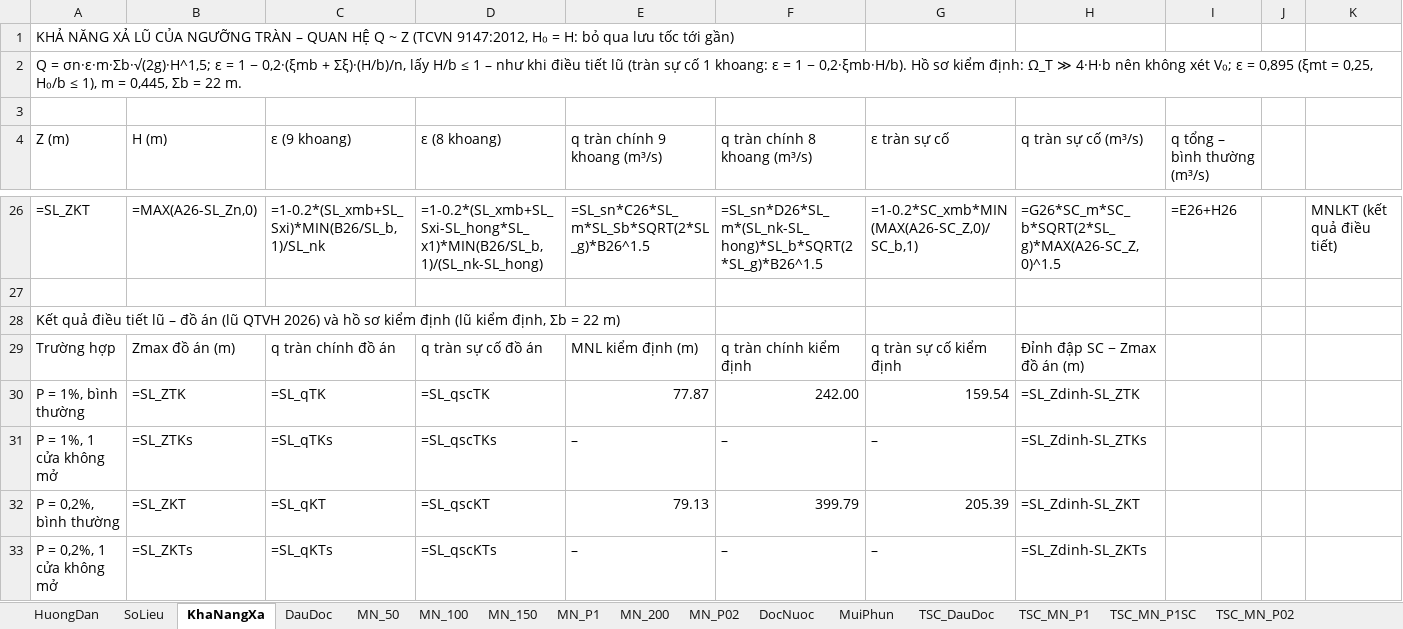
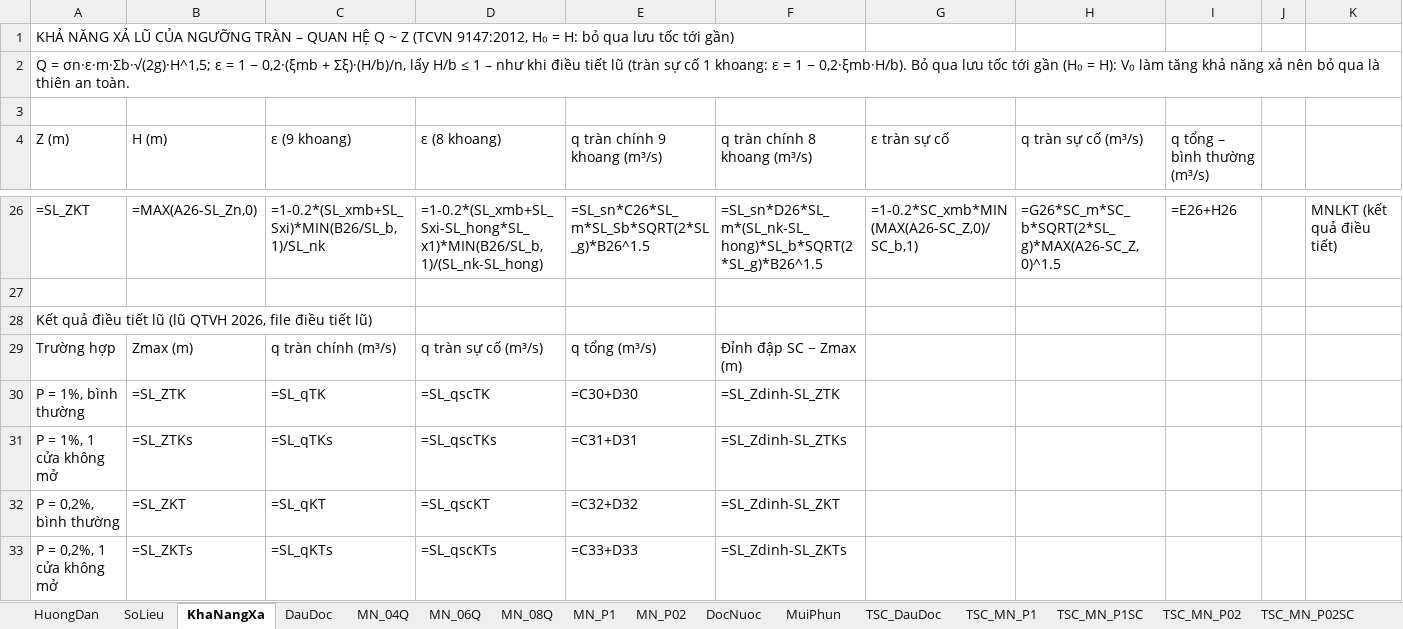
Before and after one commit to ztruongchi76z-wq/5553-6689, an Excel workbook: DATN_HoCaGiay/TAI_VE/KiemTra_TranChinh_SuaChua.xlsx, sheet KhaNangXa, drawn as a sheet; only a part is shown, gaps mark what is left out; values as stored, in another font and other column widths than the file's, no cell formats; formulas without a stored value are shown as written; the diff names each change by its address in the sheet, - before the commit and + after, or states it on an @@ line.

```diff
--- a/DATN_HoCaGiay/TAI_VE/KiemTra_TranChinh_SuaChua.xlsx (sheet KhaNangXa)
+++ b/DATN_HoCaGiay/TAI_VE/KiemTra_TranChinh_SuaChua.xlsx (sheet KhaNangXa)
-sheet tab: MN_50
+sheet tab: MN_04Q
-sheet tab: MN_100
+sheet tab: MN_06Q
-sheet tab: MN_150
+sheet tab: MN_08Q
-sheet tab: MN_200
-A2 (Z (m)): …− 0,2·ξmb·H/b). Hồ sơ kiểm định: Ω_T ≫ 4·H·b nên không xét V₀; ε = 0,895 (ξmt = 0,25, H₀/b ≤ 1), m = 0,445, Σb = 22 m.
+A2 (Z (m)): …− 0,2·ξmb·H/b). Bỏ qua lưu tốc tới gần (H₀ = H): V₀ làm tăng khả năng xả nên bỏ qua là thiên an toàn.
-A28 (Z (m)): …tiết lũ – đồ án (lũ QTVH 2026) và hồ sơ kiểm định (lũ kiểm định, Σb = 22 m)
+A28 (Z (m)): …tiết lũ (lũ QTVH 2026, file điều tiết lũ)
-B29 (H (m)): Zmax đồ án (m)
+B29 (H (m)): Zmax (m)
-C29 (ε (9 khoang)): q tràn chính đồ án
+C29 (ε (9 khoang)): q tràn chính (m³/s)
-D29 (ε (8 khoang)): q tràn sự cố đồ án
+D29 (ε (8 khoang)): q tràn sự cố (m³/s)
-E29 (q tràn chính 9 khoang (m³/s)): MNL kiểm định (m)
+E29 (q tràn chính 9 khoang (m³/s)): q tổng (m³/s)
-F29 (q tràn chính 8 khoang (m³/s)): q tràn chính kiểm định
+F29 (q tràn chính 8 khoang (m³/s)): Đỉnh đập SC − Zmax (m)
-G29 (ε tràn sự cố): q tràn sự cố kiểm định
+G29 (ε tràn sự cố): (empty)
-H29 (q tràn sự cố (m³/s)): Đỉnh đập SC − Zmax đồ án (m)
+H29 (q tràn sự cố (m³/s)): (empty)
-E30 (q tràn chính 9 khoang (m³/s)): 77.87
+E30 (q tràn chính 9 khoang (m³/s)): =C30+D30
-F30 (q tràn chính 8 khoang (m³/s)): 242.00
+F30 (q tràn chính 8 khoang (m³/s)): =SL_Zdinh-SL_ZTK
-G30 (ε tràn sự cố): 159.54
+G30 (ε tràn sự cố): (empty)
-H30 (q tràn sự cố (m³/s)): =SL_Zdinh-SL_ZTK
+H30 (q tràn sự cố (m³/s)): (empty)
-E31 (q tràn chính 9 khoang (m³/s)): –
+E31 (q tràn chính 9 khoang (m³/s)): =C31+D31
-F31 (q tràn chính 8 khoang (m³/s)): –
+F31 (q tràn chính 8 khoang (m³/s)): =SL_Zdinh-SL_ZTKs
-G31 (ε tràn sự cố): –
+G31 (ε tràn sự cố): (empty)
-H31 (q tràn sự cố (m³/s)): =SL_Zdinh-SL_ZTKs
+H31 (q tràn sự cố (m³/s)): (empty)
-E32 (q tràn chính 9 khoang (m³/s)): 79.13
+E32 (q tràn chính 9 khoang (m³/s)): =C32+D32
-F32 (q tràn chính 8 khoang (m³/s)): 399.79
+F32 (q tràn chính 8 khoang (m³/s)): =SL_Zdinh-SL_ZKT
-G32 (ε tràn sự cố): 205.39
+G32 (ε tràn sự cố): (empty)
-H32 (q tràn sự cố (m³/s)): =SL_Zdinh-SL_ZKT
+H32 (q tràn sự cố (m³/s)): (empty)
-E33 (q tràn chính 9 khoang (m³/s)): –
+E33 (q tràn chính 9 khoang (m³/s)): =C33+D33
-F33 (q tràn chính 8 khoang (m³/s)): –
+F33 (q tràn chính 8 khoang (m³/s)): =SL_Zdinh-SL_ZKTs
-G33 (ε tràn sự cố): –
+G33 (ε tràn sự cố): (empty)
-H33 (q tràn sự cố (m³/s)): =SL_Zdinh-SL_ZKTs
+H33 (q tràn sự cố (m³/s)): (empty)
```
Also changed, not shown: sheet MuiPhun, sheet DauDoc, sheet SoLieu, sheet HuongDan, sheet MN_P02, sheet KetLuan, 5 more sheets, cell formats, charts or pictures, 12 other files.
